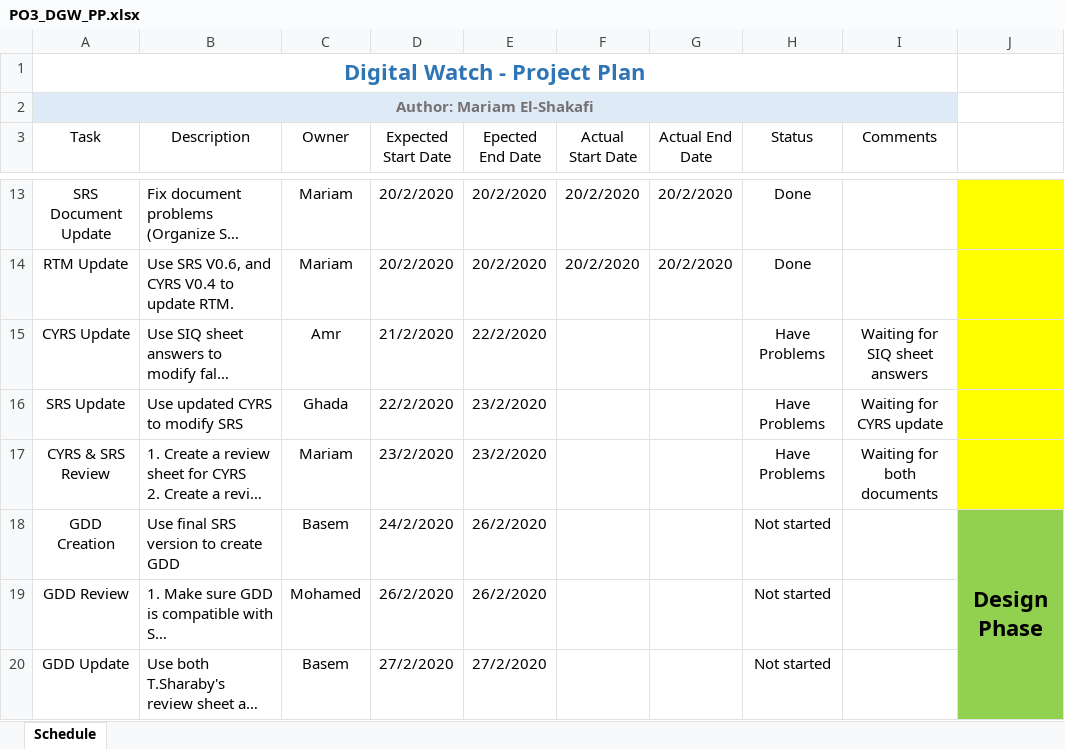
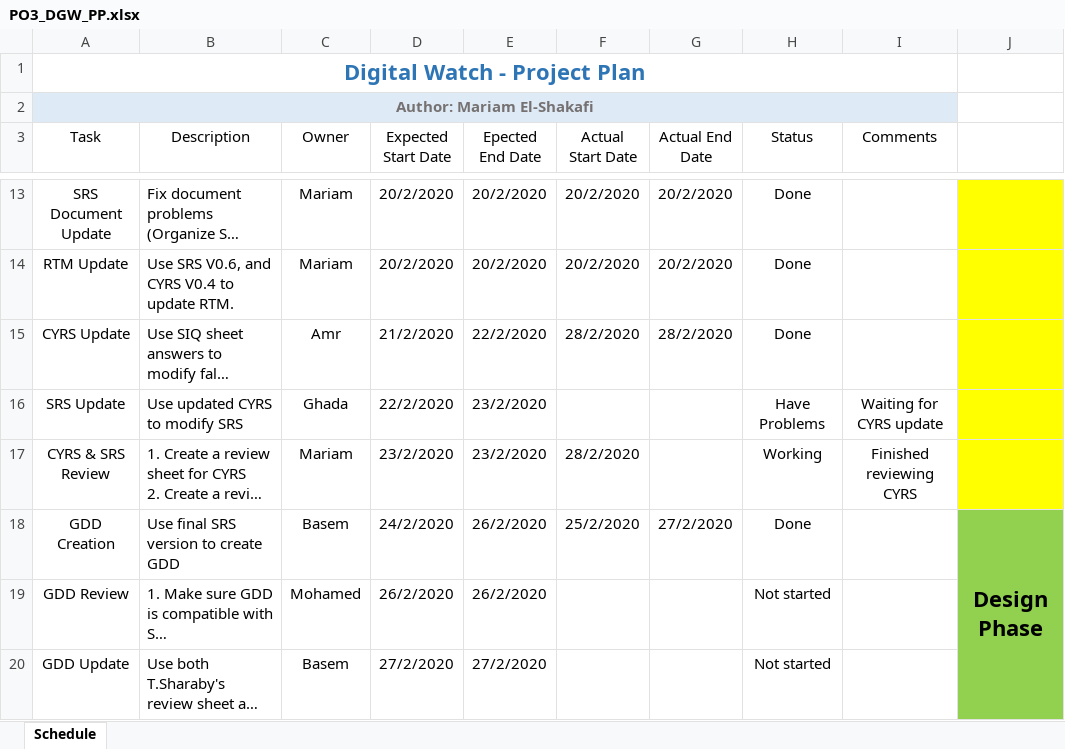
Before and after one commit to mariam-elshakafi/SWENG_PO3_DigitalWatch, an Excel workbook: SW deliveries log/PO3_DGW_PP.xlsx, sheet Schedule, drawn as a sheet; only a part is shown, gaps mark what is left out; long unchanged cells end in …; values as stored, in another font and other column widths than the file's, no borders; conditional formats and table styles not drawn; the diff names each change by its address in the sheet, - before the commit and + after, or states it on an @@ line.

Commit message:
Updated PP status
Signed-off-by: mariam-elshakafi <mariam.elshakafi@gmail.com>

```diff
--- a/SW deliveries log/PO3_DGW_PP.xlsx (sheet Schedule)
+++ b/SW deliveries log/PO3_DGW_PP.xlsx (sheet Schedule)
-F15 (Actual Start Date): (empty)
+F15 (Actual Start Date): 28/2/2020
-G15 (Actual End Date): (empty)
+G15 (Actual End Date): 28/2/2020
-H15 (Status): Have Problems
+H15 (Status): Done
-I15 (Comments): Waiting for SIQ sheet answers
+I15 (Comments): (empty)
-F17 (Actual Start Date): (empty)
+F17 (Actual Start Date): 28/2/2020
-H17 (Status): Have Problems
+H17 (Status): Working
-I17 (Comments): Waiting for both documents
+I17 (Comments): Finished reviewing CYRS
-F18 (Actual Start Date): (empty)
+F18 (Actual Start Date): 25/2/2020
-G18 (Actual End Date): (empty)
+G18 (Actual End Date): 27/2/2020
-H18 (Status): Not started
+H18 (Status): Done
```
